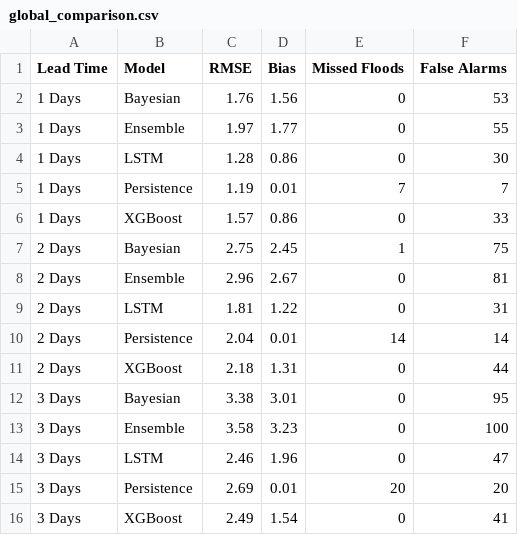
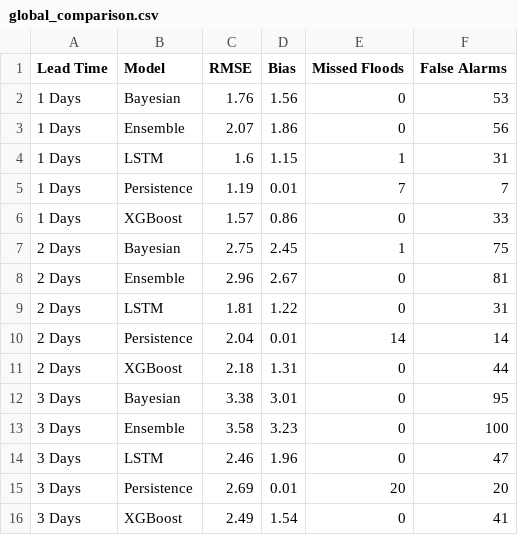
Before and after one commit to alobo01/mai-idss-flood, a CSV file: Results/Summary/global_comparison.csv, drawn as a sheet.

```diff
--- a/Results/Summary/global_comparison.csv
+++ b/Results/Summary/global_comparison.csv
@@ -2,4 +2,4 @@ Lead Time,Model,RMSE,Bias,Missed Floods,False Alarms
 1 Days,Bayesian,1.76,1.56,0,53
-1 Days,Ensemble,1.97,1.77,0,55
-1 Days,LSTM,1.28,0.86,0,30
+1 Days,Ensemble,2.07,1.86,0,56
+1 Days,LSTM,1.6,1.15,1,31
 1 Days,Persistence,1.19,0.01,7,7
```
Also changed, not shown: Data/processed/L1d/val.csv, Results/L1d/scorecard.csv, 43 other files.
